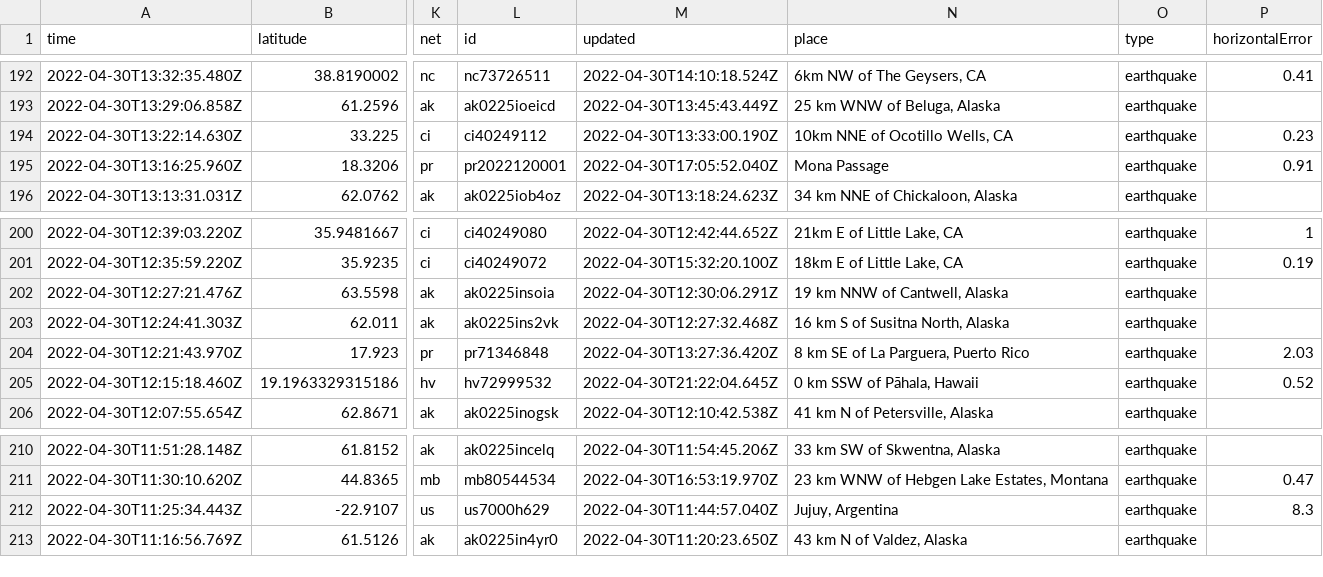
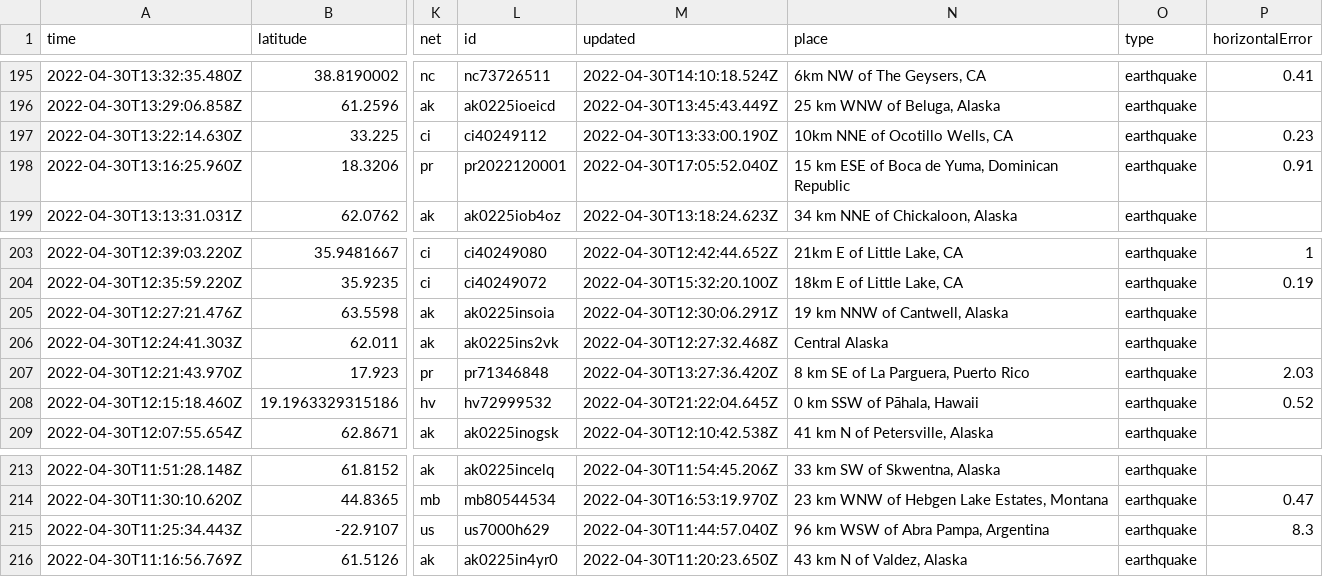
Before and after one commit to melfronczek/my-data-robot, a CSV file: usgs_current.csv, drawn as a sheet; only a part is shown, gaps mark what is left out; addresses are those after the commit; the diff covers the shown part only; the diff names each change by its address in the sheet, - before the commit and + after, or states it on an @@ line.

```diff
--- a/usgs_current.csv
+++ b/usgs_current.csv
-N198 (place): Mona Passage
+N198 (place): 15 km ESE of Boca de Yuma, Dominican Republic
-N206 (place): 16 km S of Susitna North, Alaska
+N206 (place): Central Alaska
-N215 (place): Jujuy, Argentina
+N215 (place): 96 km WSW of Abra Pampa, Argentina
```
Also changed, not shown: 3 added rows, 1 removed row and 6 edited cells elsewhere in this file.
